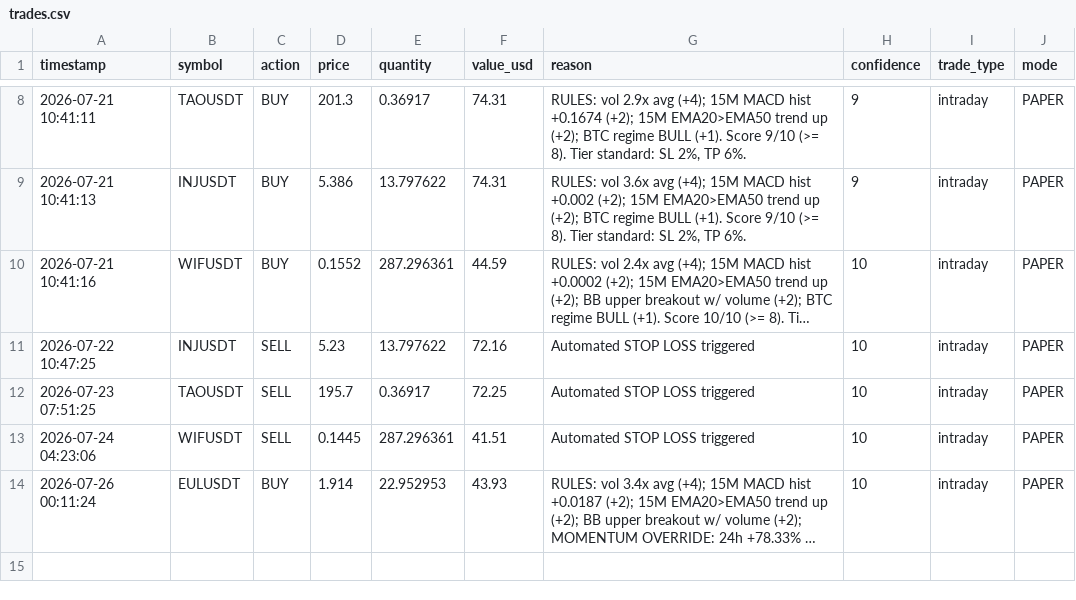
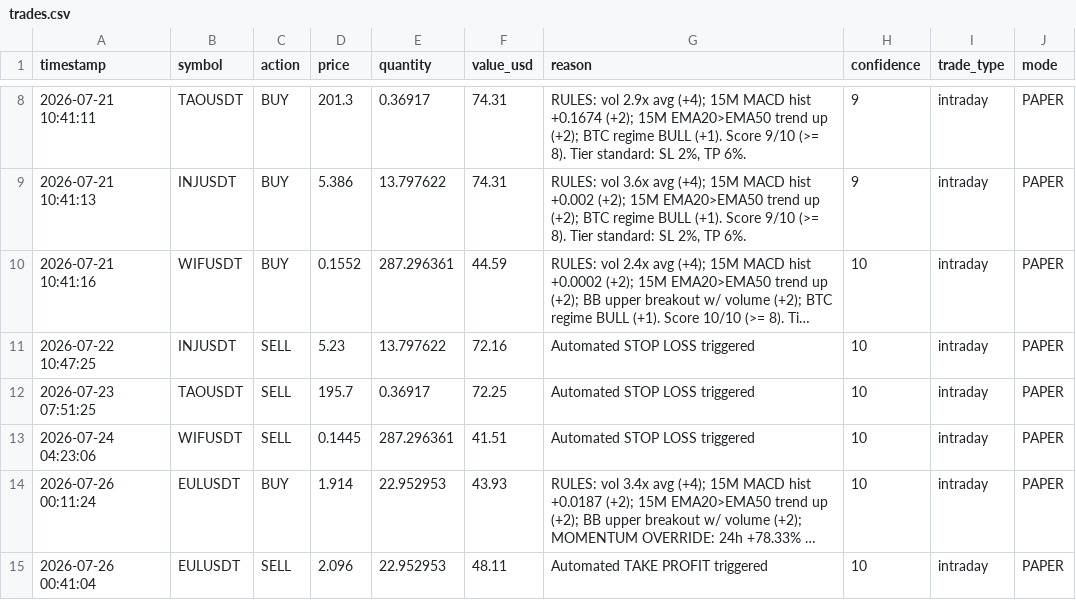
Before and after one commit to novaigtools/trading-agent, a CSV file: trades.csv, drawn as a sheet; only a part is shown, gaps mark what is left out; long unchanged cells end in …; the diff names each change by its address in the sheet, - before the commit and + after, or states it on an @@ line.

```diff
--- a/trades.csv
+++ b/trades.csv
+row 15: 2026-07-26 00:41:04 | EULUSDT | SELL | 2.096 | 22.952953 | 48.11 | Automated TAKE PROFIT triggered | 10 | intraday | PAPER
```
Also changed, not shown: 1 other file.
